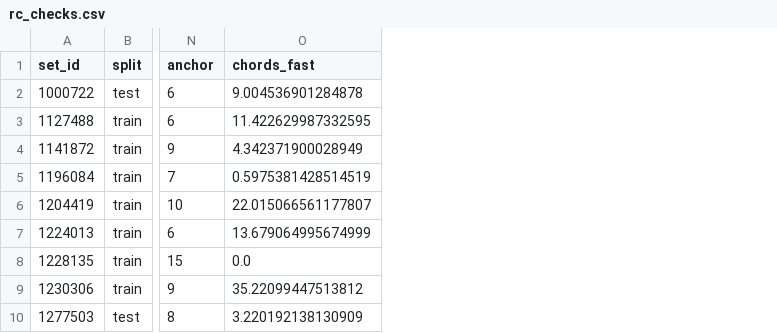
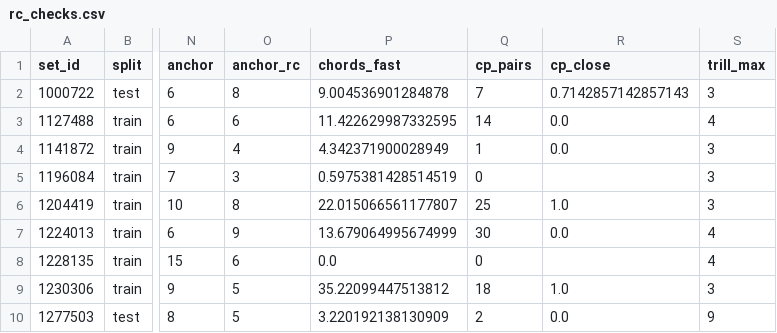
Before and after one commit to Marczelloo/MewBit, a CSV file: mapping-analysis/levels/hard/tables/rc_checks.csv, drawn as a sheet; only a part is shown, gaps mark what is left out; the diff names each change by its address in the sheet, - before the commit and + after, or states it on an @@ line.

```diff
--- a/mapping-analysis/levels/hard/tables/rc_checks.csv
+++ b/mapping-analysis/levels/hard/tables/rc_checks.csv
+column O (anchor_rc), rows 2-10: 8 | 6 | 4 | 3 | 8 | 9 | 6 | 5 | 5
+column Q (cp_pairs), rows 2-10: 7 | 14 | 1 | 0 | 25 | 30 | 0 | 18 | 2
+column R (cp_close), rows 2-10: 0.7142857142857143 | 0.0 | 0.0 |  | 1.0 | 0.0 |  | 1.0 | 0.0
+column S (trill_max), rows 2-10: 3 | 4 | 3 | 3 | 3 | 4 | 4 | 3 | 9
```
Also changed, not shown: mapping-analysis/levels/hard/tables/genre_effects.csv, mapping-analysis/levels/hard/tables/genre_profile.csv, 5 other files.
